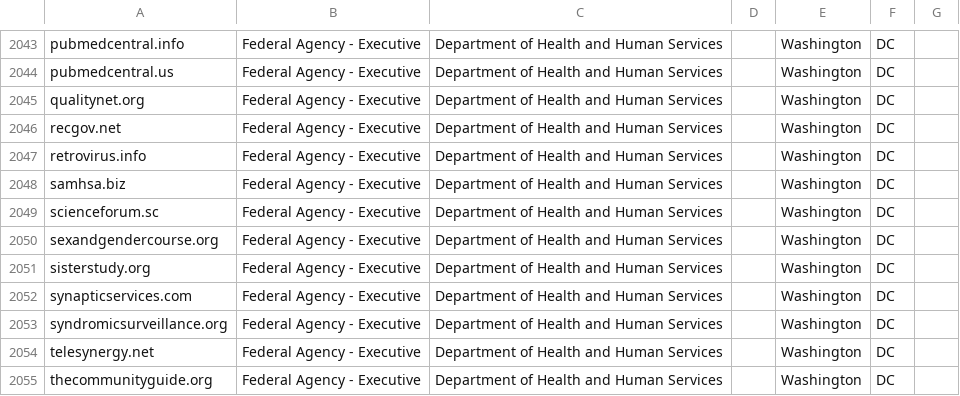
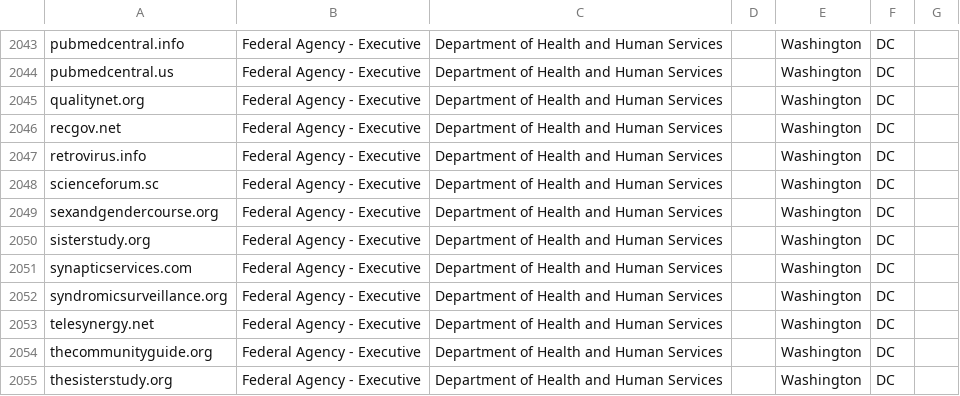
Before and after one commit to cisagov/scan-target-data, a CSV file: current-federal-non-dotgov.csv, drawn as a sheet; only a part is shown, gaps mark what is left out; the shorter side is filled out with more unchanged rows; the diff names each change by its address in the sheet, - before the commit and + after, or states it on an @@ line.

Commit message:
Remove 1 non-.gov (previously HHS)
HHS has reviewed the non-.govs they requested we added a couple of months ago and found that some are not actually owned by nor managed on HHS' behalf. Please remove the following base domain:

samhsa.biz (currently showing as for sale where it wasn't previously)

```diff
--- a/current-federal-non-dotgov.csv
+++ b/current-federal-non-dotgov.csv
-row 2048: samhsa.biz | Federal Agency - Executive | Department of Health and Human Services |  | Washington | DC
```
